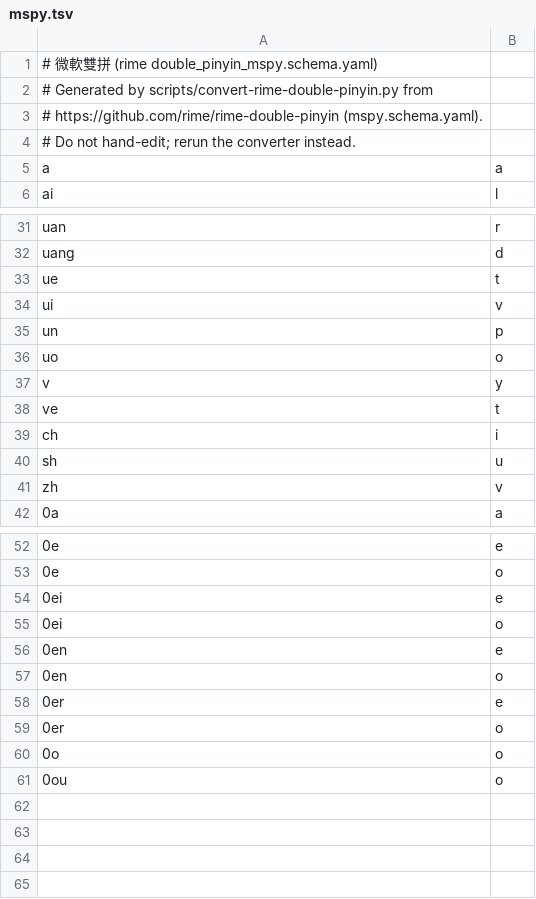
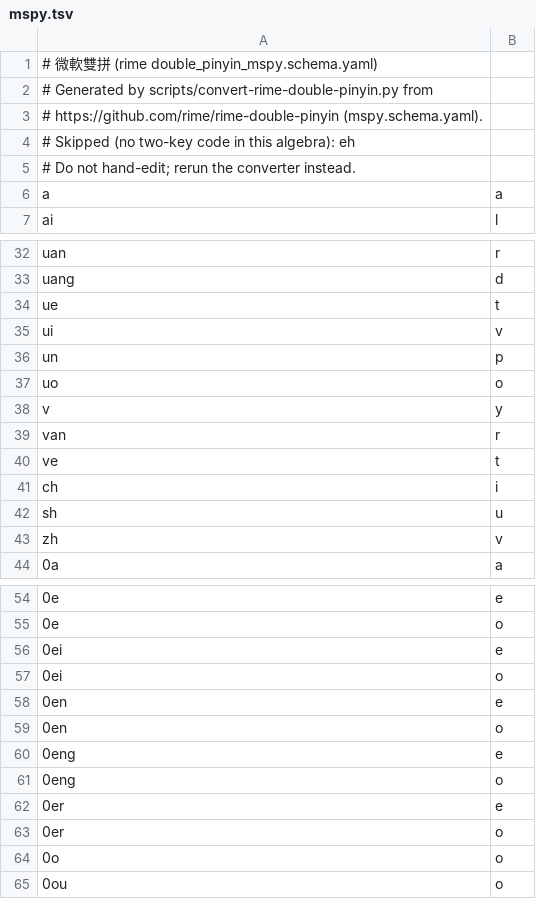
Before and after one commit to MoSunDay/ior, a TSV file: data/double-pinyin/mspy.tsv, drawn as a sheet; only a part is shown, gaps mark what is left out; the diff names each change by its address in the sheet, - before the commit and + after, or states it on an @@ line.

Commit message:
fix(engine-core): complete syllable table for houxuanci
Add the 22 luna_pinyin readings missing from SYLLABLES (403 -> 425), including xuan, so houxuanci segments as hou'xuan'ci and reaches 候选词 instead of only hou'xu'an'ci. Regenerate all three double-pinyin tables: skip the two readings a scheme cannot encode (flypy lvan, mspy eh), prefer canonical lve/nve over lue/nue aliases, and register the real scheme collisions. Add segmenter/decoder/syllable regressions, update docs, and record the fcitx5 real-machine check (候选词 visible, xuanze commits 选择).

```diff
--- a/data/double-pinyin/mspy.tsv
+++ b/data/double-pinyin/mspy.tsv
+row 4: # Skipped (no two-key code in this algebra): eh
+row 39: van | r
+row 60: 0eng | e
+row 61: 0eng | o
```
Also changed, not shown: data/double-pinyin/flypy.tsv, data/double-pinyin/natural.tsv, 9 other files.
